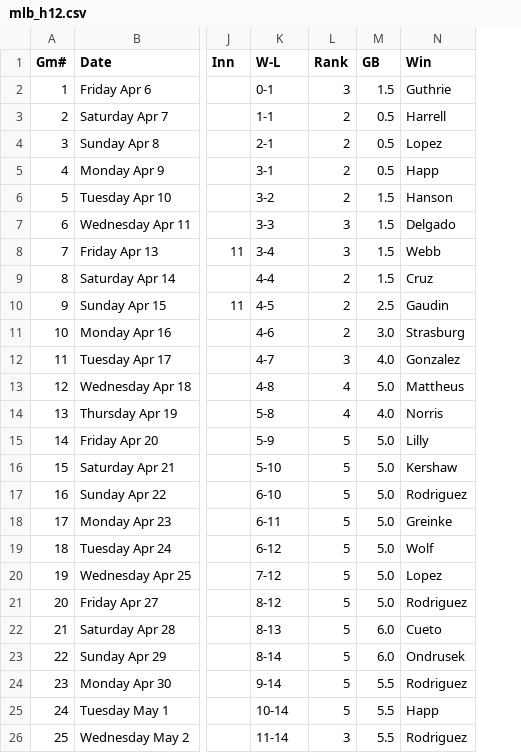
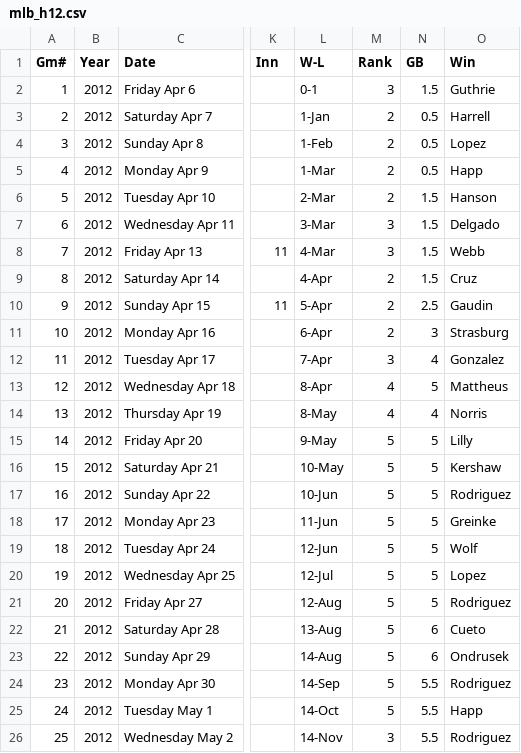
Before and after one commit to franksalas/Crime-Analysis, a CSV file: data_wrangling/sports_data/MLB/mlb_h12.csv, drawn as a sheet; only a part is shown, gaps mark what is left out; addresses are those after the commit; the diff covers the shown part only; the diff names each change by its address in the sheet, - before the commit and + after, or states it on an @@ line.

Commit message:
clean some datasets, added NBA, need MLS

```diff
--- a/data_wrangling/sports_data/MLB/mlb_h12.csv
+++ b/data_wrangling/sports_data/MLB/mlb_h12.csv
+column B (Year), rows 2-26: all 2012
-L3 (W-L): 1-1
+L3 (W-L): 1-Jan
-L4 (W-L): 2-1
+L4 (W-L): 1-Feb
-L5 (W-L): 3-1
+L5 (W-L): 1-Mar
-L6 (W-L): 3-2
+L6 (W-L): 2-Mar
-L7 (W-L): 3-3
+L7 (W-L): 3-Mar
-L8 (W-L): 3-4
+L8 (W-L): 4-Mar
-L9 (W-L): 4-4
+L9 (W-L): 4-Apr
-L10 (W-L): 4-5
+L10 (W-L): 5-Apr
-L11 (W-L): 4-6
+L11 (W-L): 6-Apr
-N11 (GB): 3.0
+N11 (GB): 3
-L12 (W-L): 4-7
+L12 (W-L): 7-Apr
-N12 (GB): 4.0
+N12 (GB): 4
-L13 (W-L): 4-8
+L13 (W-L): 8-Apr
-N13 (GB): 5.0
+N13 (GB): 5
-L14 (W-L): 5-8
+L14 (W-L): 8-May
-N14 (GB): 4.0
+N14 (GB): 4
-L15 (W-L): 5-9
+L15 (W-L): 9-May
-N15:N21 (GB): 5.0
+N15:N21 (GB): 5
-L16 (W-L): 5-10
+L16 (W-L): 10-May
-L17 (W-L): 6-10
+L17 (W-L): 10-Jun
-L18 (W-L): 6-11
+L18 (W-L): 11-Jun
-L19 (W-L): 6-12
+L19 (W-L): 12-Jun
-L20 (W-L): 7-12
+L20 (W-L): 12-Jul
-L21 (W-L): 8-12
+L21 (W-L): 12-Aug
-L22 (W-L): 8-13
+L22 (W-L): 13-Aug
-N22:N23 (GB): 6.0
+N22:N23 (GB): 6
-L23 (W-L): 8-14
+L23 (W-L): 14-Aug
-L24 (W-L): 9-14
+L24 (W-L): 14-Sep
-L25 (W-L): 10-14
+L25 (W-L): 14-Oct
-L26 (W-L): 11-14
+L26 (W-L): 14-Nov
```
Also changed, not shown: 54 edited cells elsewhere in this file, data_wrangling/sports_data/MLB/mlb_h09.csv, data_wrangling/sports_data/MLB/mlb_h10.csv, 21 other files.
